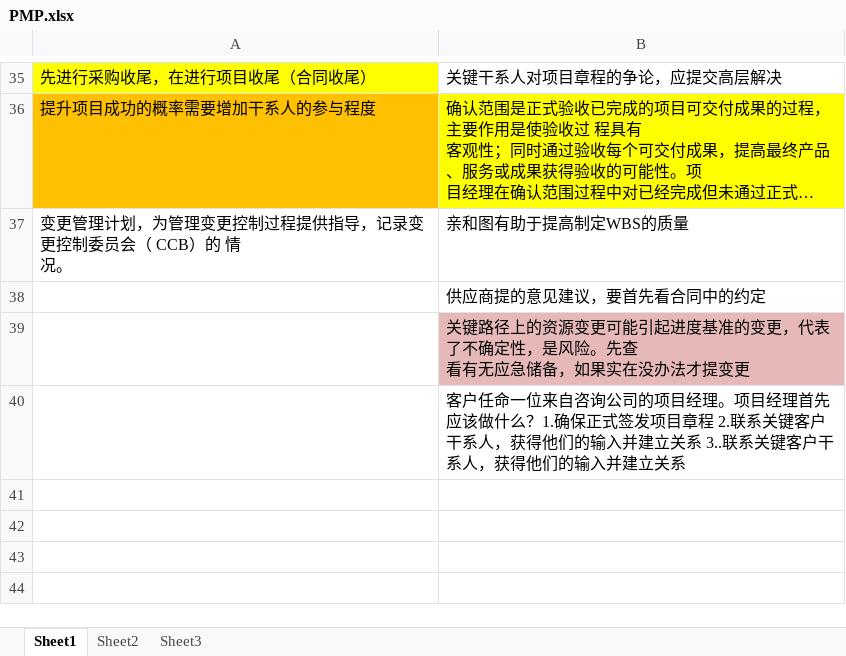
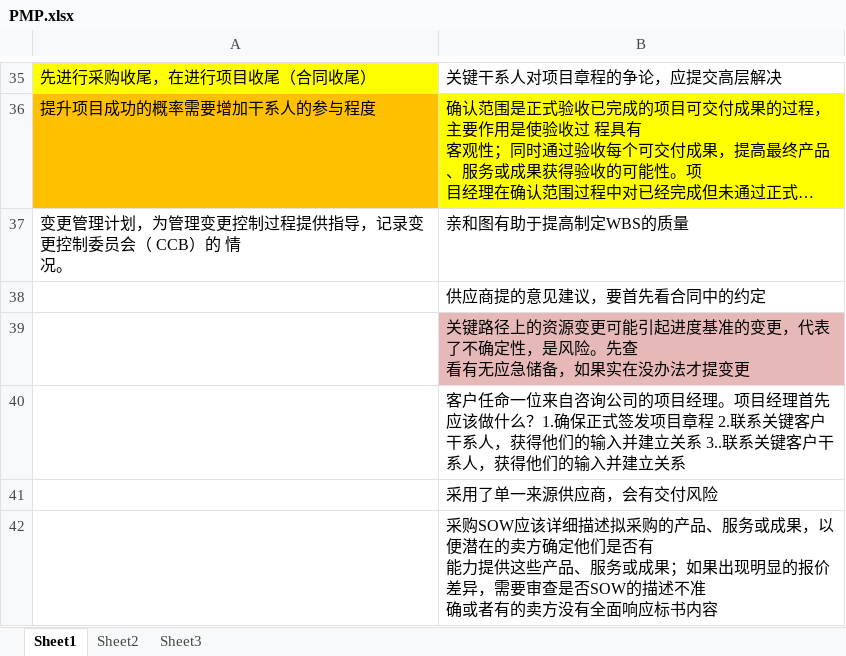
Before and after one commit to deutchsland/LibbyLV, an Excel workbook: PMP.xlsx, sheet Sheet1, drawn as a sheet; only a part is shown, gaps mark what is left out; long unchanged cells end in …; values as stored, in another font and other column widths than the file's, no borders; ↵ is a line break in a cell; the diff names each change by its address in the sheet, - before the commit and + after, or states it on an @@ line.

Commit message:
fourth commit

```diff
--- a/PMP.xlsx (sheet Sheet1)
+++ b/PMP.xlsx (sheet Sheet1)
+row 41:  | 采用了单一来源供应商，会有交付风险
+row 42:  | 采购SOW应该详细描述拟采购的产品、服务或成果，以便潜在的卖方确定他们是否有 ↵ 能力提供这些产品、服务或成果；如果出现明显的报价差异，需要审查是否SOW的描述不准 ↵ 确或者有的卖方没有全面响应标书内容
```
